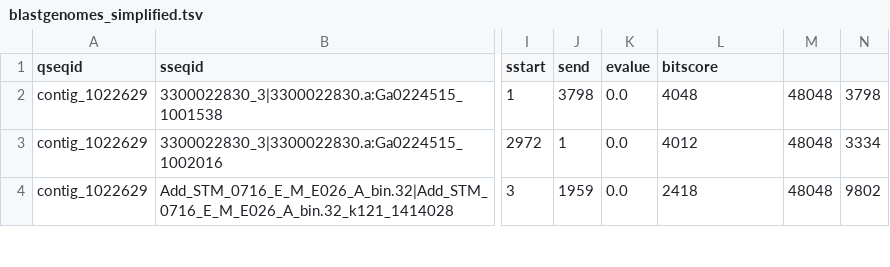
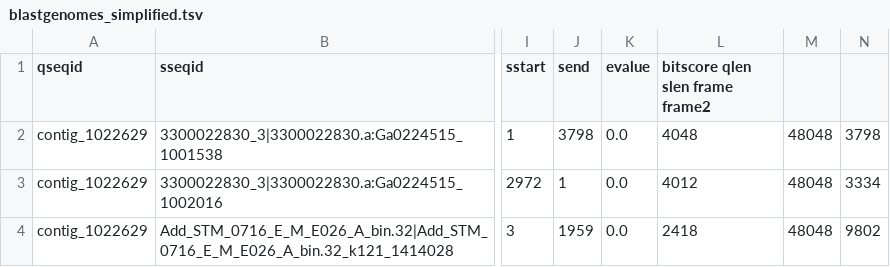
Before and after one commit to jamesriddellv/2026-Viromics-Practicals, a TSV file: data/blastgenomes_simplified.tsv, drawn as a sheet; only a part is shown, gaps mark what is left out; the diff names each change by its address in the sheet, - before the commit and + after, or states it on an @@ line.

Commit message:
Update blastgenomes_simplified.tsv

```diff
--- a/data/blastgenomes_simplified.tsv
+++ b/data/blastgenomes_simplified.tsv
-L1: bitscore
+L1: bitscore qlen slen frame frame2
```
